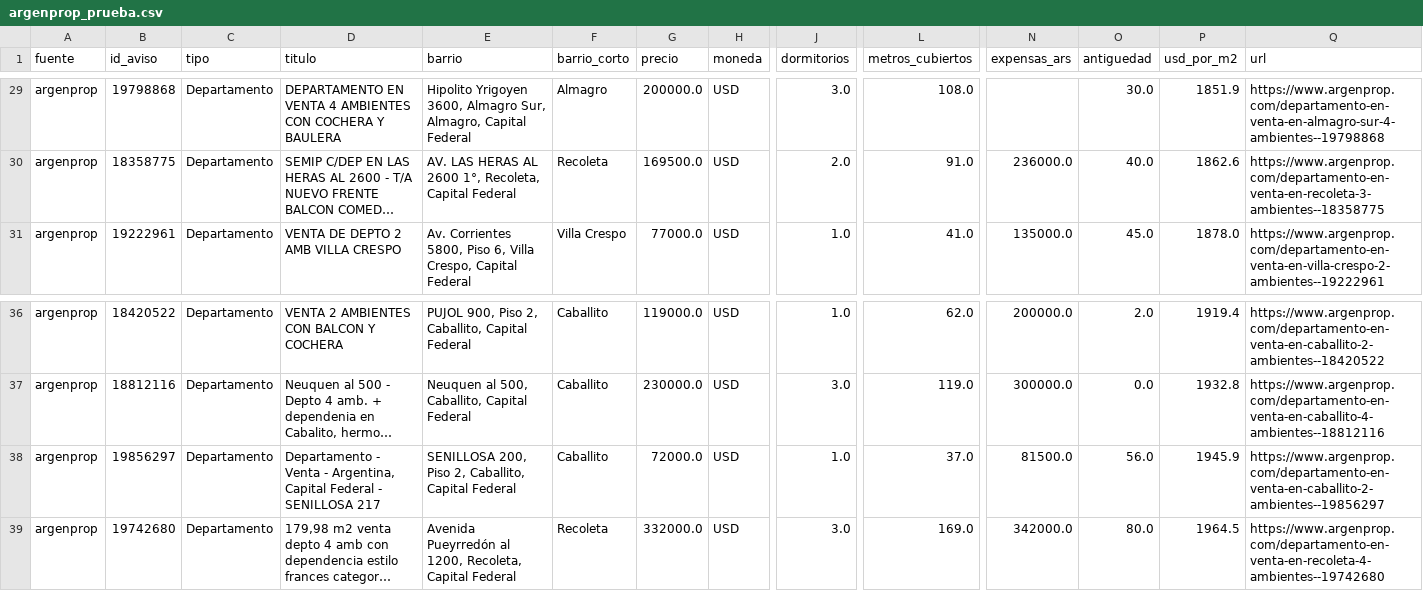
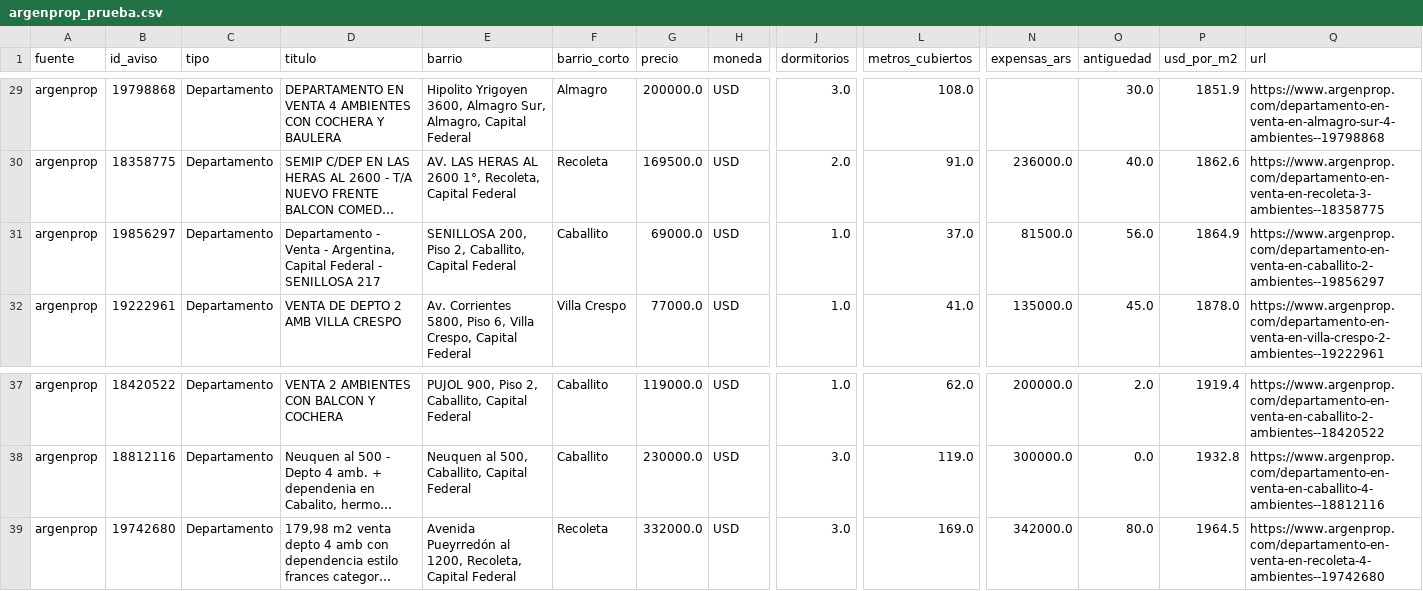
Before and after one commit to nicolaskank-arch/buscador-propiedades-caba, a CSV file: argenprop_prueba.csv, drawn as a sheet; only a part is shown, gaps mark what is left out; long unchanged cells end in …; removed rows and columns are numbered as before the commit, all else as after; rows hold the shown columns only; the diff names each change by its address in the sheet, - before the commit and + after, or states it on an @@ line.

```diff
--- a/argenprop_prueba.csv
+++ b/argenprop_prueba.csv
+row 31: argenprop | 19856297 | Departamento | Departamento - Venta - Argentina, Capital Federal - SENILLOSA 217 | SENILLOSA 200, Piso 2, Caballito, Capital Federal | Caballito | 69000.0 | USD | 1.0 | 37.0 | 81500.0 | 56.0 | 1864.9 | https://www.argenprop.com/departamento-en-venta-en-caballito-2-ambientes--19856297
-row 38: argenprop | 19856297 | Departamento | Departamento - Venta - Argentina, Capital Federal - SENILLOSA 217 | SENILLOSA 200, Piso 2, Caballito, Capital Federal | Caballito | 72000.0 | USD | 1.0 | 37.0 | 81500.0 | 56.0 | 1945.9 | https://www.argenprop.com/departamento-en-venta-en-caballito-2-ambientes--19856297
```
Also changed, not shown: argenprop_prueba_todas.csv.
